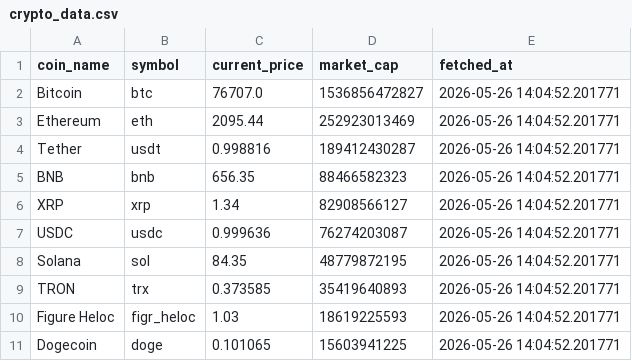
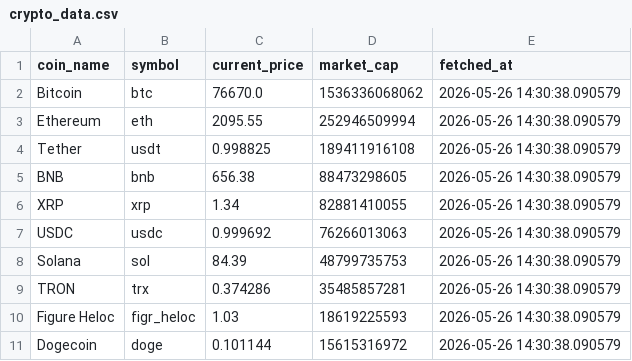
Before and after one commit to soham-waghela/crypto-analytics-dashboard, a CSV file: crypto_data.csv, drawn as a sheet.

```diff
--- a/crypto_data.csv
+++ b/crypto_data.csv
@@ -1,11 +1,11 @@
 coin_name,symbol,current_price,market_cap,fetched_at
-Bitcoin,btc,76707.0,1536856472827,2026-05-26 14:04:52.201771
-Ethereum,eth,2095.44,252923013469,2026-05-26 14:04:52.201771
-Tether,usdt,0.998816,189412430287,2026-05-26 14:04:52.201771
-BNB,bnb,656.35,88466582323,2026-05-26 14:04:52.201771
-XRP,xrp,1.34,82908566127,2026-05-26 14:04:52.201771
-USDC,usdc,0.999636,76274203087,2026-05-26 14:04:52.201771
-Solana,sol,84.35,48779872195,2026-05-26 14:04:52.201771
-TRON,trx,0.373585,35419640893,2026-05-26 14:04:52.201771
-Figure Heloc,figr_heloc,1.03,18619225593,2026-05-26 14:04:52.201771
-Dogecoin,doge,0.101065,15603941225,2026-05-26 14:04:52.201771
+Bitcoin,btc,76670.0,1536336068062,2026-05-26 14:30:38.090579
+Ethereum,eth,2095.55,252946509994,2026-05-26 14:30:38.090579
+Tether,usdt,0.998825,189411916108,2026-05-26 14:30:38.090579
+BNB,bnb,656.38,88473298605,2026-05-26 14:30:38.090579
+XRP,xrp,1.34,82881410055,2026-05-26 14:30:38.090579
+USDC,usdc,0.999692,76266013063,2026-05-26 14:30:38.090579
+Solana,sol,84.39,48799735753,2026-05-26 14:30:38.090579
+TRON,trx,0.374286,35485857281,2026-05-26 14:30:38.090579
+Figure Heloc,figr_heloc,1.03,18619225593,2026-05-26 14:30:38.090579
+Dogecoin,doge,0.101144,15615316972,2026-05-26 14:30:38.090579
```
Also changed, not shown: 1 other file.
